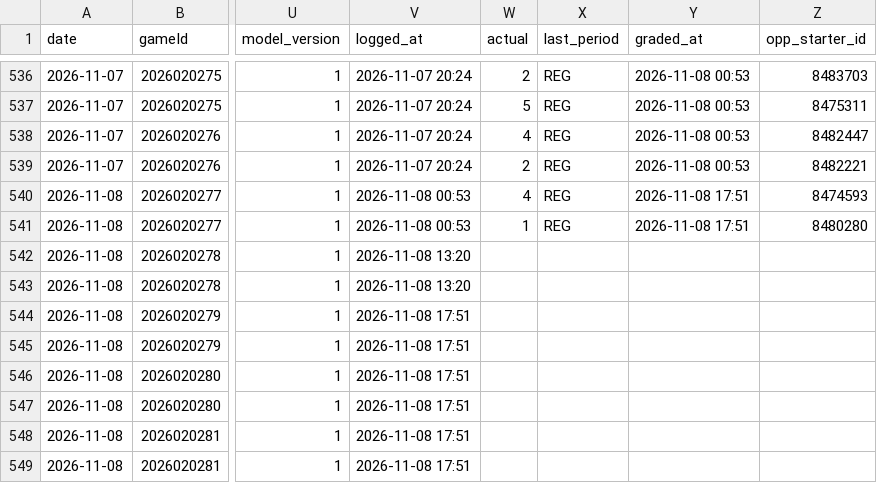
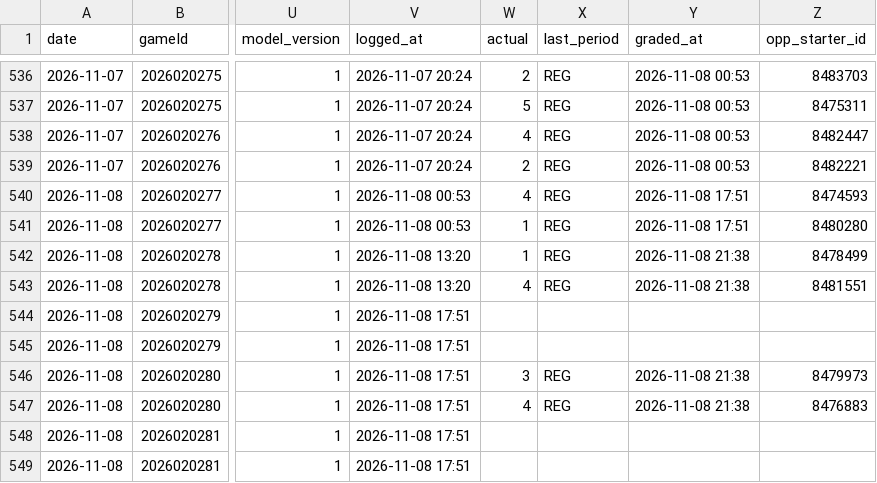
Before and after one commit to Johnbrick123/nhl-unders, a CSV file: monitor/log_2026-27.csv, drawn as a sheet; only a part is shown, gaps mark what is left out; the diff names each change by its address in the sheet, - before the commit and + after, or states it on an @@ line.

```diff
--- a/monitor/log_2026-27.csv
+++ b/monitor/log_2026-27.csv
-W542 (actual): (empty)
+W542 (actual): 1
-X542:X543 (last_period): (empty)
+X542:X543 (last_period): REG
-Y542:Y543 (graded_at): (empty)
+Y542:Y543 (graded_at): 2026-11-08 21:38
-Z542 (opp_starter_id): (empty)
+Z542 (opp_starter_id): 8478499
-W543 (actual): (empty)
+W543 (actual): 4
-Z543 (opp_starter_id): (empty)
+Z543 (opp_starter_id): 8481551
-W546 (actual): (empty)
+W546 (actual): 3
-X546:X547 (last_period): (empty)
+X546:X547 (last_period): REG
-Y546:Y547 (graded_at): (empty)
+Y546:Y547 (graded_at): 2026-11-08 21:38
-Z546 (opp_starter_id): (empty)
+Z546 (opp_starter_id): 8479973
-W547 (actual): (empty)
+W547 (actual): 4
-Z547 (opp_starter_id): (empty)
+Z547 (opp_starter_id): 8476883
```
Also changed, not shown: 4 other files.
